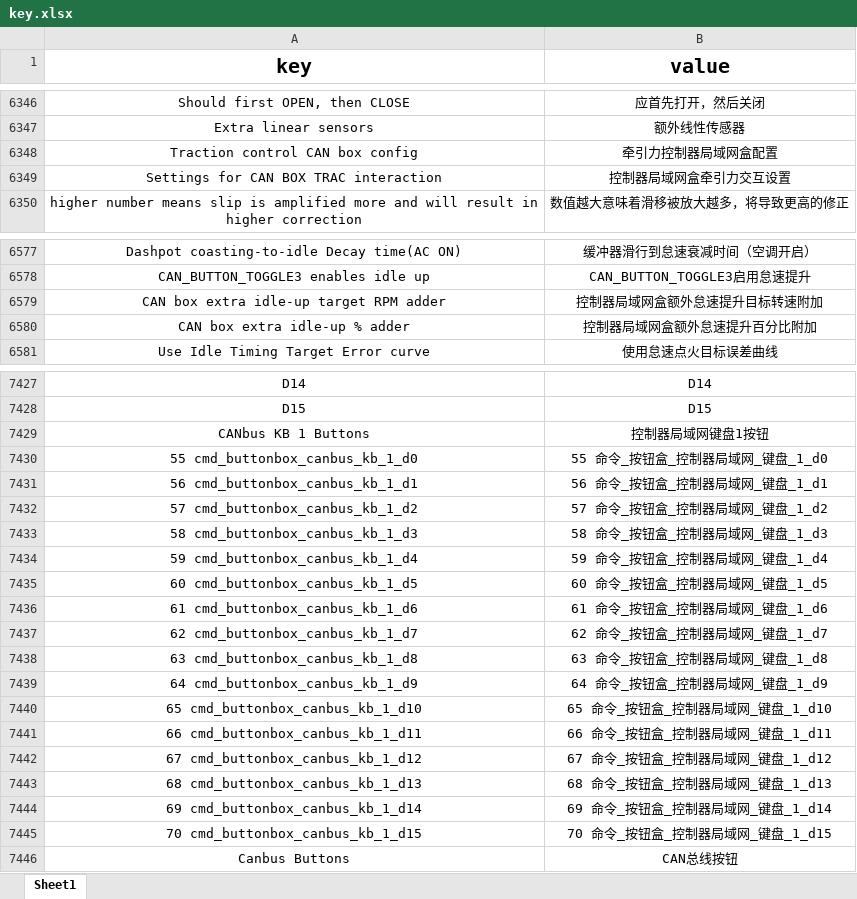
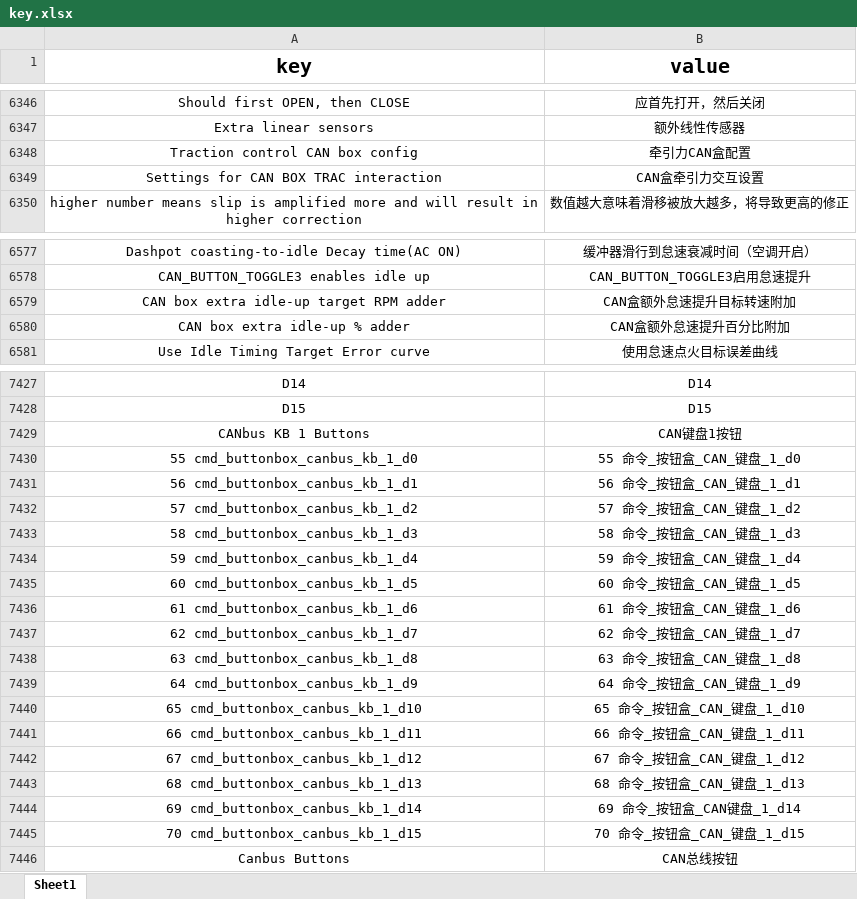
Before and after one commit to FFGG10-29/IniTranslate, an Excel workbook: excel/key.xlsx, sheet Sheet1, drawn as a sheet; only a part is shown, gaps mark what is left out; values as stored, in another font and other column widths than the file's, no borders; the diff covers the shown part only; the diff names each change by its address in the sheet, - before the commit and + after, or states it on an @@ line.

```diff
--- a/excel/key.xlsx (sheet Sheet1)
+++ b/excel/key.xlsx (sheet Sheet1)
-B6348 (value): 牵引力控制器局域网盒配置
+B6348 (value): 牵引力CAN盒配置
-B6349 (value): 控制器局域网盒牵引力交互设置
+B6349 (value): CAN盒牵引力交互设置
-B6579 (value): 控制器局域网盒额外怠速提升目标转速附加
+B6579 (value): CAN盒额外怠速提升目标转速附加
-B6580 (value): 控制器局域网盒额外怠速提升百分比附加
+B6580 (value): CAN盒额外怠速提升百分比附加
-B7429 (value): 控制器局域网键盘1按钮
+B7429 (value): CAN键盘1按钮
-B7430 (value): 55 命令_按钮盒_控制器局域网_键盘_1_d0
+B7430 (value): 55 命令_按钮盒_CAN_键盘_1_d0
-B7431 (value): 56 命令_按钮盒_控制器局域网_键盘_1_d1
+B7431 (value): 56 命令_按钮盒_CAN_键盘_1_d1
-B7432 (value): 57 命令_按钮盒_控制器局域网_键盘_1_d2
+B7432 (value): 57 命令_按钮盒_CAN_键盘_1_d2
-B7433 (value): 58 命令_按钮盒_控制器局域网_键盘_1_d3
+B7433 (value): 58 命令_按钮盒_CAN_键盘_1_d3
-B7434 (value): 59 命令_按钮盒_控制器局域网_键盘_1_d4
+B7434 (value): 59 命令_按钮盒_CAN_键盘_1_d4
-B7435 (value): 60 命令_按钮盒_控制器局域网_键盘_1_d5
+B7435 (value): 60 命令_按钮盒_CAN_键盘_1_d5
-B7436 (value): 61 命令_按钮盒_控制器局域网_键盘_1_d6
+B7436 (value): 61 命令_按钮盒_CAN_键盘_1_d6
-B7437 (value): 62 命令_按钮盒_控制器局域网_键盘_1_d7
+B7437 (value): 62 命令_按钮盒_CAN_键盘_1_d7
-B7438 (value): 63 命令_按钮盒_控制器局域网_键盘_1_d8
+B7438 (value): 63 命令_按钮盒_CAN_键盘_1_d8
-B7439 (value): 64 命令_按钮盒_控制器局域网_键盘_1_d9
+B7439 (value): 64 命令_按钮盒_CAN_键盘_1_d9
-B7440 (value): 65 命令_按钮盒_控制器局域网_键盘_1_d10
+B7440 (value): 65 命令_按钮盒_CAN_键盘_1_d10
-B7441 (value): 66 命令_按钮盒_控制器局域网_键盘_1_d11
+B7441 (value): 66 命令_按钮盒_CAN_键盘_1_d11
-B7442 (value): 67 命令_按钮盒_控制器局域网_键盘_1_d12
+B7442 (value): 67 命令_按钮盒_CAN_键盘_1_d12
-B7443 (value): 68 命令_按钮盒_控制器局域网_键盘_1_d13
+B7443 (value): 68 命令_按钮盒_CAN_键盘_1_d13
-B7444 (value): 69 命令_按钮盒_控制器局域网_键盘_1_d14
+B7444 (value): 69 命令_按钮盒_CAN键盘_1_d14
-B7445 (value): 70 命令_按钮盒_控制器局域网_键盘_1_d15
+B7445 (value): 70 命令_按钮盒_CAN_键盘_1_d15
```
Also changed, not shown: 87 edited cells elsewhere in this sheet, 2 other files.
